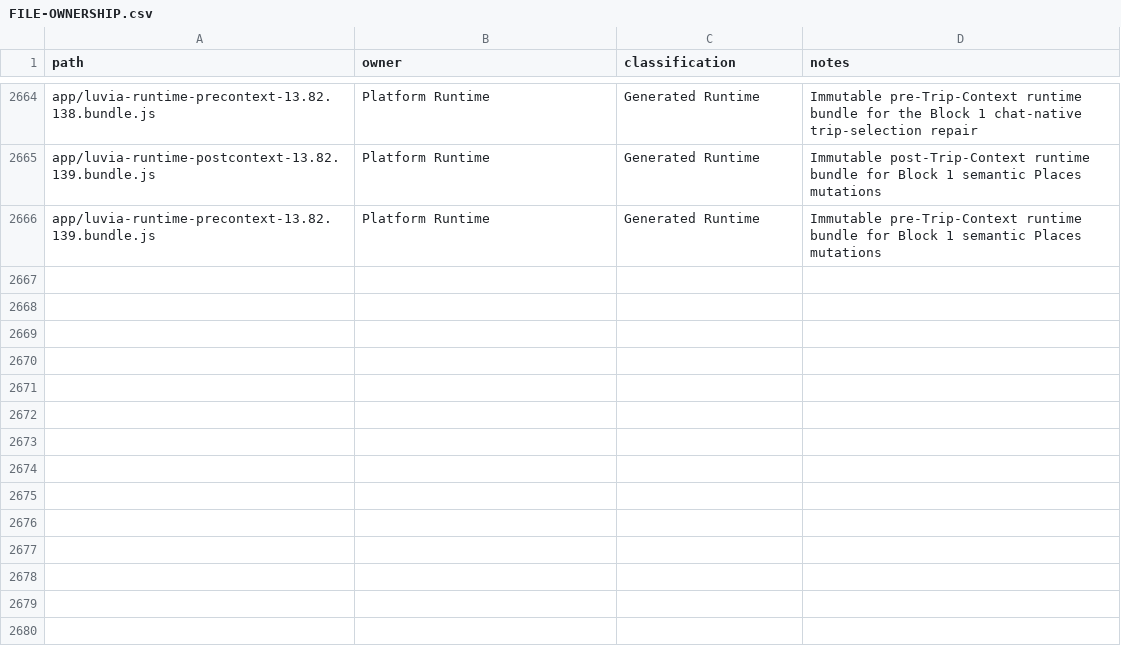
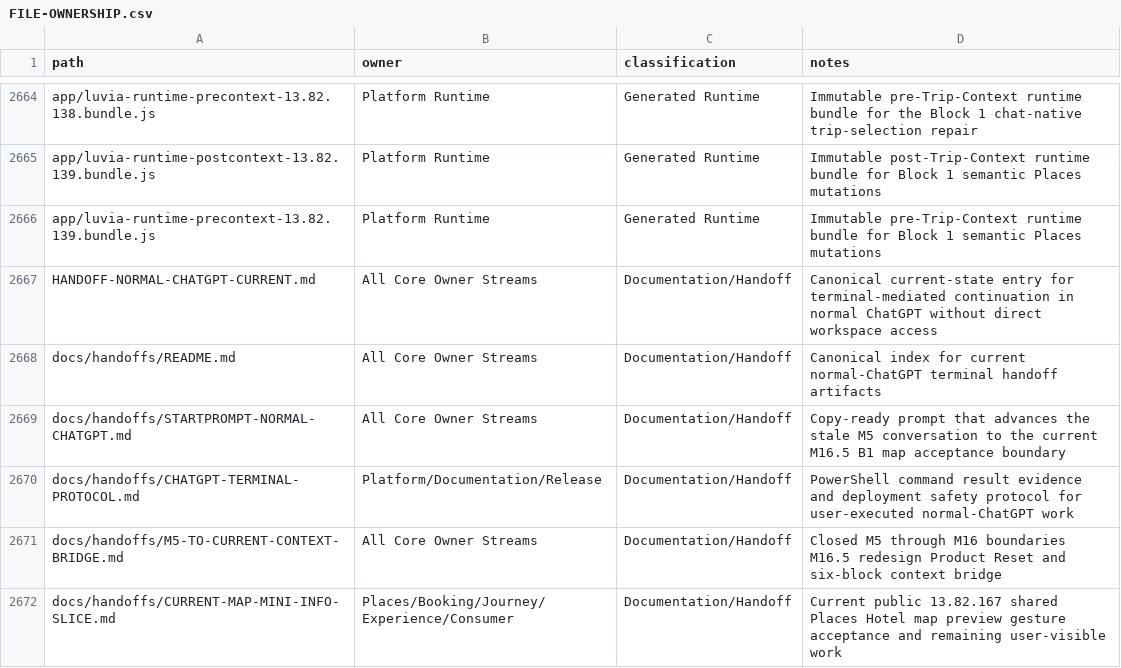
Before and after one commit to fklaas/luvia, a CSV file: docs/modularization/FILE-OWNERSHIP.csv, drawn as a sheet; only a part is shown, gaps mark what is left out; the diff names each change by its address in the sheet, - before the commit and + after, or states it on an @@ line.

Commit message:
docs(handoff): bridge current roadmap to terminal workflow

```diff
--- a/docs/modularization/FILE-OWNERSHIP.csv
+++ b/docs/modularization/FILE-OWNERSHIP.csv
+row 2667: HANDOFF-NORMAL-CHATGPT-CURRENT.md | All Core Owner Streams | Documentation/Handoff | Canonical current-state entry for terminal-mediated continuation in normal ChatGPT without direct workspace access
+row 2668: docs/handoffs/README.md | All Core Owner Streams | Documentation/Handoff | Canonical index for current normal-ChatGPT terminal handoff artifacts
+row 2669: docs/handoffs/STARTPROMPT-NORMAL-CHATGPT.md | All Core Owner Streams | Documentation/Handoff | Copy-ready prompt that advances the stale M5 conversation to the current M16.5 B1 map acceptance boundary
+row 2670: docs/handoffs/CHATGPT-TERMINAL-PROTOCOL.md | Platform/Documentation/Release | Documentation/Handoff | PowerShell command result evidence and deployment safety protocol for user-executed normal-ChatGPT work
+row 2671: docs/handoffs/M5-TO-CURRENT-CONTEXT-BRIDGE.md | All Core Owner Streams | Documentation/Handoff | Closed M5 through M16 boundaries M16.5 redesign Product Reset and six-block context bridge
+row 2672: docs/handoffs/CURRENT-MAP-MINI-INFO-SLICE.md | Places/Booking/Journey/Experience/Consumer | Documentation/Handoff | Current public 13.82.167 shared Places Hotel map preview gesture acceptance and remaining user-visible work
```
Also changed, not shown: 18 other files.
